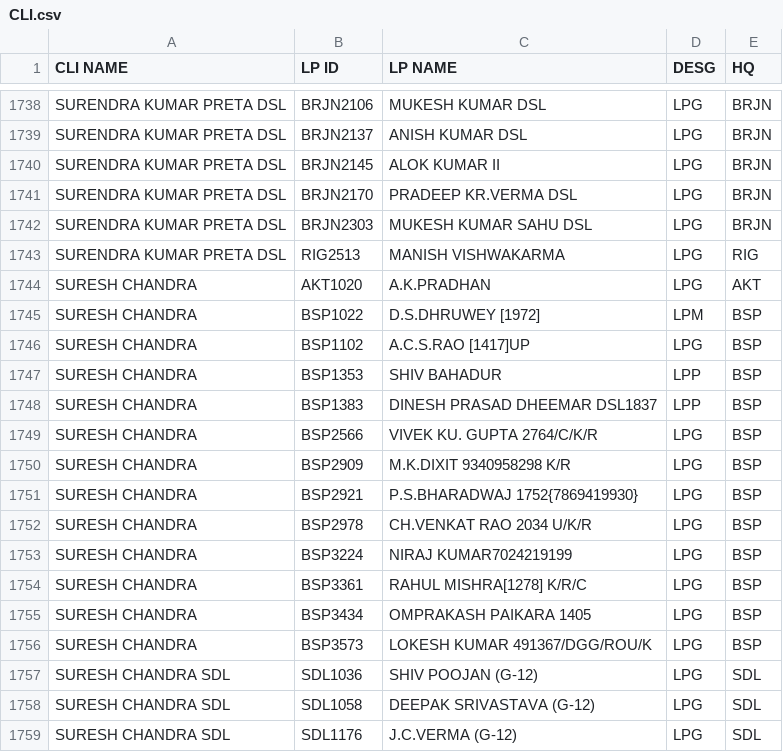
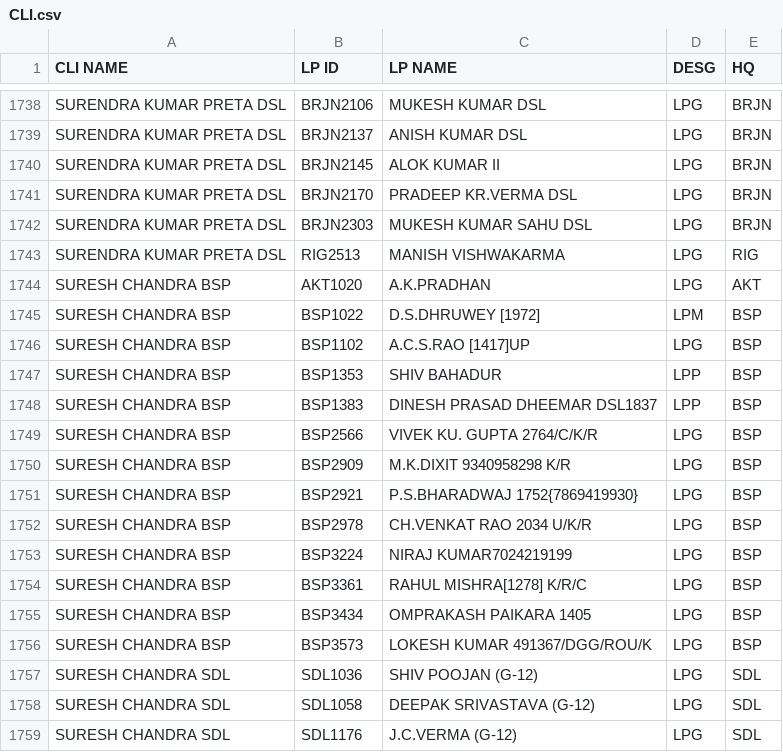
Before and after one commit to SrDeeOpBSP/BSP-Division-report, a CSV file: CLI.csv, drawn as a sheet; only a part is shown, gaps mark what is left out.

Commit message:
Update CLI.csv

```diff
--- a/CLI.csv
+++ b/CLI.csv
@@ -1743,15 +1743,15 @@ SURENDRA KUMAR PRETA DSL,BRJN2303,MUKESH KUMAR SAHU DSL,LPG,BRJN
 SURENDRA KUMAR PRETA DSL,RIG2513,MANISH VISHWAKARMA,LPG,RIG
-SURESH CHANDRA,AKT1020,A.K.PRADHAN,LPG,AKT
-SURESH CHANDRA,BSP1022,D.S.DHRUWEY [1972],LPM,BSP
-SURESH CHANDRA,BSP1102,A.C.S.RAO [1417]UP,LPG,BSP
-SURESH CHANDRA,BSP1353,SHIV BAHADUR,LPP,BSP
-SURESH CHANDRA,BSP1383,DINESH PRASAD DHEEMAR DSL1837,LPP,BSP
-SURESH CHANDRA,BSP2566,VIVEK KU. GUPTA 2764/C/K/R,LPG,BSP
-SURESH CHANDRA,BSP2909,M.K.DIXIT 9340958298 K/R,LPG,BSP
-SURESH CHANDRA,BSP2921,P.S.BHARADWAJ 1752{7869419930},LPG,BSP
-SURESH CHANDRA,BSP2978,CH.VENKAT RAO 2034 U/K/R,LPG,BSP
-SURESH CHANDRA,BSP3224,NIRAJ KUMAR7024219199,LPG,BSP
-SURESH CHANDRA,BSP3361,RAHUL MISHRA[1278] K/R/C,LPG,BSP
-SURESH CHANDRA,BSP3434,OMPRAKASH PAIKARA 1405,LPG,BSP
-SURESH CHANDRA,BSP3573,LOKESH KUMAR 491367/DGG/ROU/K,LPG,BSP
+SURESH CHANDRA BSP,AKT1020,A.K.PRADHAN,LPG,AKT
+SURESH CHANDRA BSP,BSP1022,D.S.DHRUWEY [1972],LPM,BSP
+SURESH CHANDRA BSP,BSP1102,A.C.S.RAO [1417]UP,LPG,BSP
+SURESH CHANDRA BSP,BSP1353,SHIV BAHADUR,LPP,BSP
+SURESH CHANDRA BSP,BSP1383,DINESH PRASAD DHEEMAR DSL1837,LPP,BSP
+SURESH CHANDRA BSP,BSP2566,VIVEK KU. GUPTA 2764/C/K/R,LPG,BSP
+SURESH CHANDRA BSP,BSP2909,M.K.DIXIT 9340958298 K/R,LPG,BSP
+SURESH CHANDRA BSP,BSP2921,P.S.BHARADWAJ 1752{7869419930},LPG,BSP
+SURESH CHANDRA BSP,BSP2978,CH.VENKAT RAO 2034 U/K/R,LPG,BSP
+SURESH CHANDRA BSP,BSP3224,NIRAJ KUMAR7024219199,LPG,BSP
+SURESH CHANDRA BSP,BSP3361,RAHUL MISHRA[1278] K/R/C,LPG,BSP
+SURESH CHANDRA BSP,BSP3434,OMPRAKASH PAIKARA 1405,LPG,BSP
+SURESH CHANDRA BSP,BSP3573,LOKESH KUMAR 491367/DGG/ROU/K,LPG,BSP
 SURESH CHANDRA SDL,SDL1036,SHIV POOJAN (G-12),LPG,SDL
```
